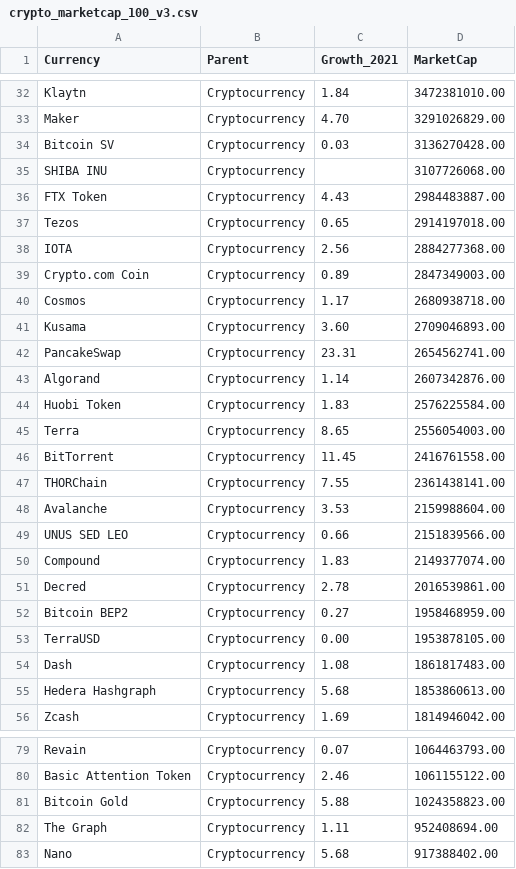
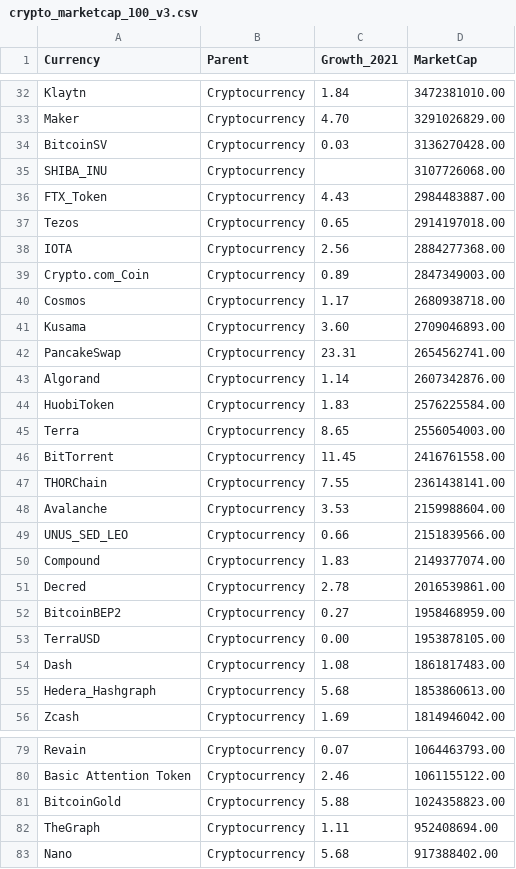
Before and after one commit to nixonpj/data-viz-final, a CSV file: crypto_marketcap_100_v3.csv, drawn as a sheet; only a part is shown, gaps mark what is left out; the diff covers the shown part only.

```diff
--- a/crypto_marketcap_100_v3.csv
+++ b/crypto_marketcap_100_v3.csv
@@ -33,8 +33,8 @@ Klaytn,Cryptocurrency,1.84,3472381010.00
 Maker,Cryptocurrency,4.70,3291026829.00
-Bitcoin SV,Cryptocurrency,0.03,3136270428.00
-SHIBA INU,Cryptocurrency,,3107726068.00
-FTX Token,Cryptocurrency,4.43,2984483887.00
+BitcoinSV,Cryptocurrency,0.03,3136270428.00
+SHIBA_INU,Cryptocurrency,,3107726068.00
+FTX_Token,Cryptocurrency,4.43,2984483887.00
 Tezos,Cryptocurrency,0.65,2914197018.00
 IOTA,Cryptocurrency,2.56,2884277368.00
-Crypto.com Coin,Cryptocurrency,0.89,2847349003.00
+Crypto.com_Coin,Cryptocurrency,0.89,2847349003.00
 Cosmos,Cryptocurrency,1.17,2680938718.00
@@ -43,3 +43,3 @@ PancakeSwap,Cryptocurrency,23.31,2654562741.00
 Algorand,Cryptocurrency,1.14,2607342876.00
-Huobi Token,Cryptocurrency,1.83,2576225584.00
+HuobiToken,Cryptocurrency,1.83,2576225584.00
 Terra,Cryptocurrency,8.65,2556054003.00
@@ -48,9 +48,9 @@ THORChain,Cryptocurrency,7.55,2361438141.00
 Avalanche,Cryptocurrency,3.53,2159988604.00
-UNUS SED LEO,Cryptocurrency,0.66,2151839566.00
+UNUS_SED_LEO,Cryptocurrency,0.66,2151839566.00
 Compound,Cryptocurrency,1.83,2149377074.00
 Decred,Cryptocurrency,2.78,2016539861.00
-Bitcoin BEP2,Cryptocurrency,0.27,1958468959.00
+BitcoinBEP2,Cryptocurrency,0.27,1958468959.00
 TerraUSD,Cryptocurrency,0.00,1953878105.00
 Dash,Cryptocurrency,1.08,1861817483.00
-Hedera Hashgraph,Cryptocurrency,5.68,1853860613.00
+Hedera_Hashgraph,Cryptocurrency,5.68,1853860613.00
 Zcash,Cryptocurrency,1.69,1814946042.00
@@ -80,4 +80,4 @@ Revain,Cryptocurrency,0.07,1064463793.00
 Basic Attention Token,Cryptocurrency,2.46,1061155122.00
-Bitcoin Gold,Cryptocurrency,5.88,1024358823.00
-The Graph,Cryptocurrency,1.11,952408694.00
+BitcoinGold,Cryptocurrency,5.88,1024358823.00
+TheGraph,Cryptocurrency,1.11,952408694.00
 Nano,Cryptocurrency,5.68,917388402.00
```
Also changed, not shown: 7 edited cells elsewhere in this file, 1 other file.
